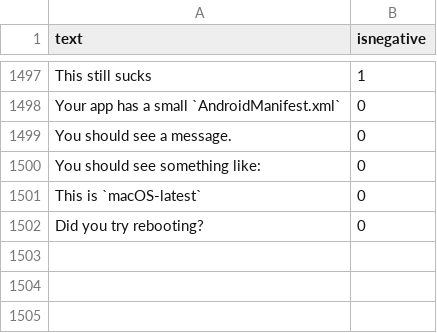
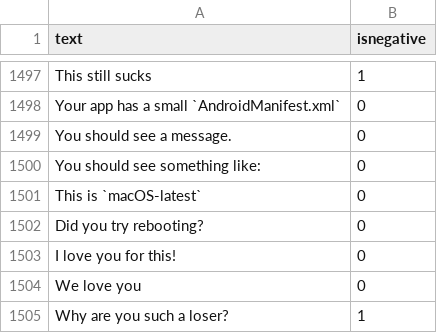
Before and after one commit to jonathanpeppers/inclusive-code-reviews-ml, a CSV file: comments/classified.csv, drawn as a sheet; only a part is shown, gaps mark what is left out; the diff names each change by its address in the sheet, - before the commit and + after, or states it on an @@ line.

```diff
--- a/comments/classified.csv
+++ b/comments/classified.csv
+row 1503: I love you for this! | 0
+row 1504: We love you | 0
+row 1505: Why are you such a loser? | 1
```
Also changed, not shown: 3 other files.
